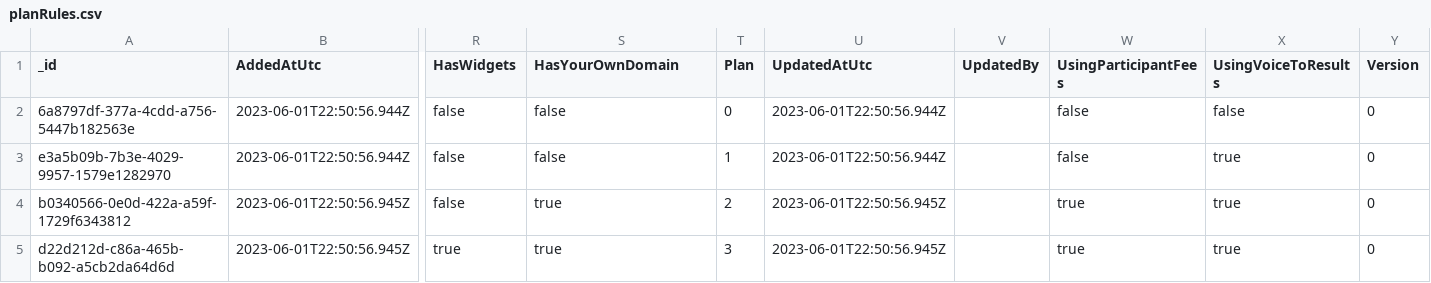
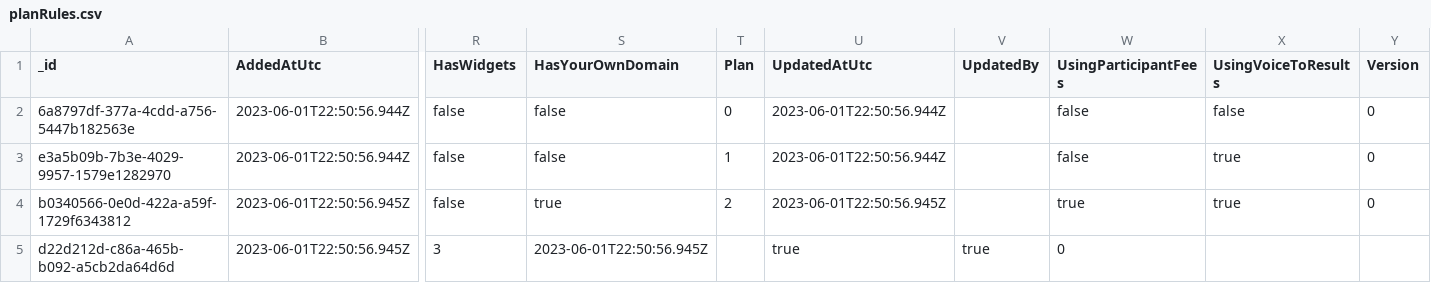
Before and after one commit to anton-abyzov/Gists, a CSV file: planRules.csv, drawn as a sheet; only a part is shown, gaps mark what is left out; the diff names each change by its address in the sheet, - before the commit and + after, or states it on an @@ line.

Commit message:
feat: easychamp plan rules added data, 4 records in csv2

```diff
--- a/planRules.csv
+++ b/planRules.csv
-R5 (HasWidgets): true
+R5 (HasWidgets): 3
-S5 (HasYourOwnDomain): true
+S5 (HasYourOwnDomain): 2023-06-01T22:50:56.945Z
-T5 (Plan): 3
+T5 (Plan): (empty)
-U5 (UpdatedAtUtc): 2023-06-01T22:50:56.945Z
+U5 (UpdatedAtUtc): true
-V5 (UpdatedBy): (empty)
+V5 (UpdatedBy): true
-W5 (UsingParticipantFees): true
+W5 (UsingParticipantFees): 0
-X5 (UsingVoiceToResults): true
+X5 (UsingVoiceToResults): (empty)
-Y5 (Version): 0
+Y5 (Version): (empty)
```
